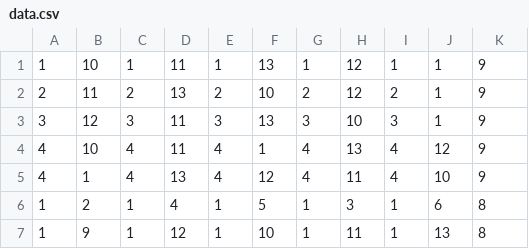
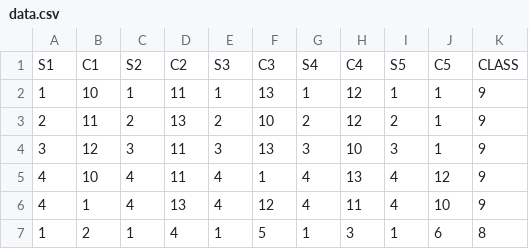
Before and after one commit to DrkSephy/bokeh-tutorial, a CSV file: data.csv, drawn as a sheet; only a part is shown; the shorter side is filled out with more unchanged rows; the diff names each change by its address in the sheet, - before the commit and + after, or states it on an @@ line.

Commit message:
Adding in column names to csv

```diff
--- a/data.csv
+++ b/data.csv
+row 1: S1 | C1 | S2 | C2 | S3 | C3 | S4 | C4 | S5 | C5 | CLASS
```
